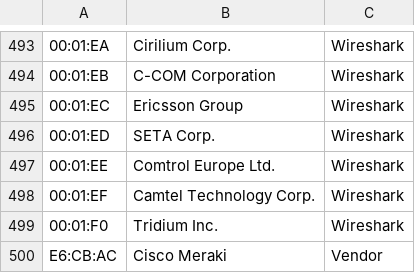
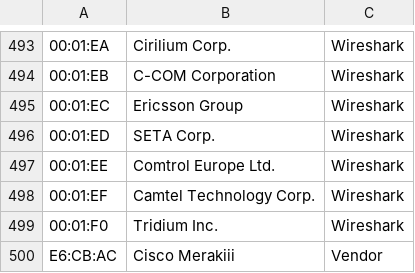
Before and after one commit to jiribrejcha/wifi-vendor-lookup, a CSV file: oui.csv, drawn as a sheet; only a part is shown, gaps mark what is left out; the diff names each change by its address in the sheet, - before the commit and + after, or states it on an @@ line.

Commit message:
test

```diff
--- a/oui.csv
+++ b/oui.csv
-B500: Cisco Meraki
+B500: Cisco Merakiii
```
